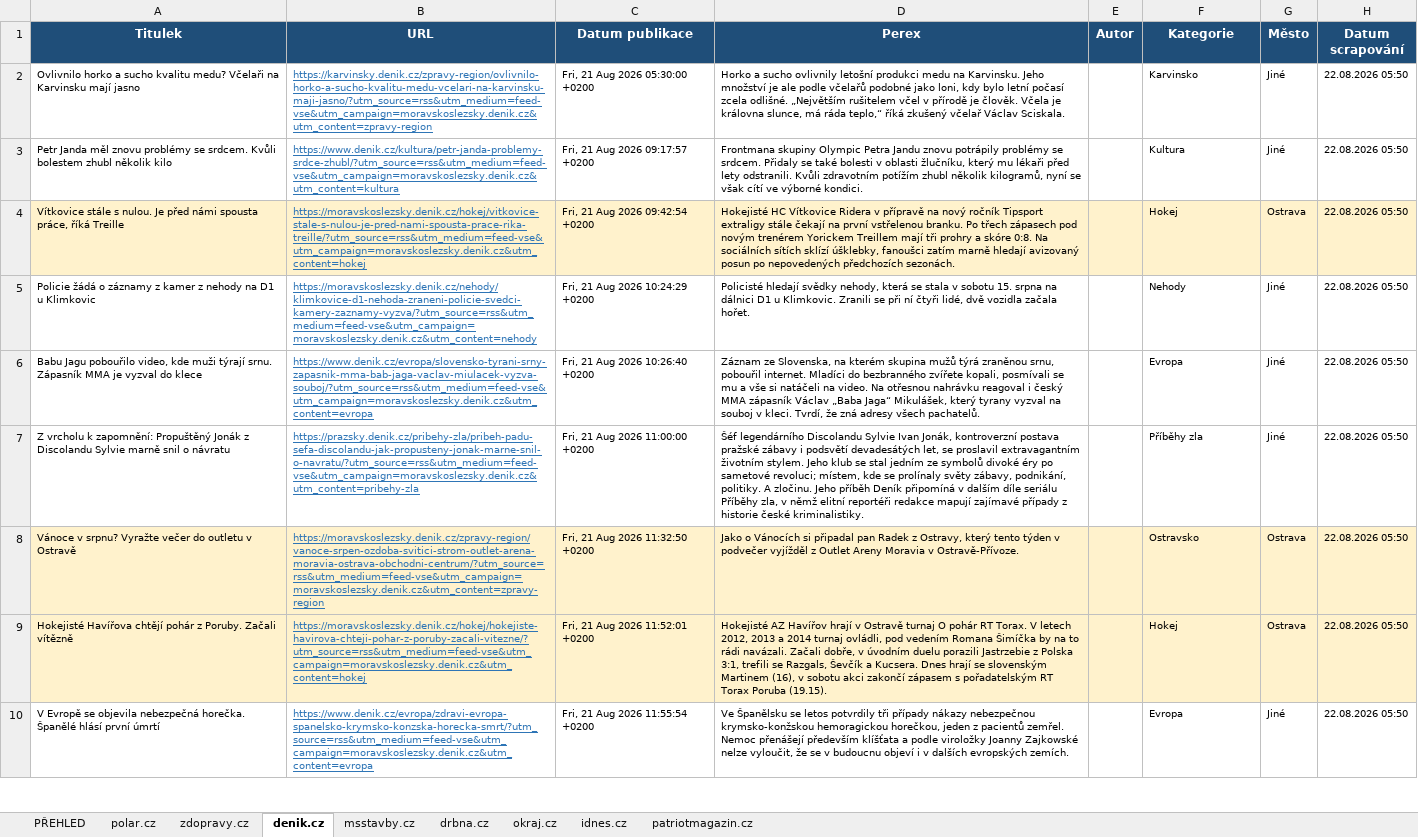
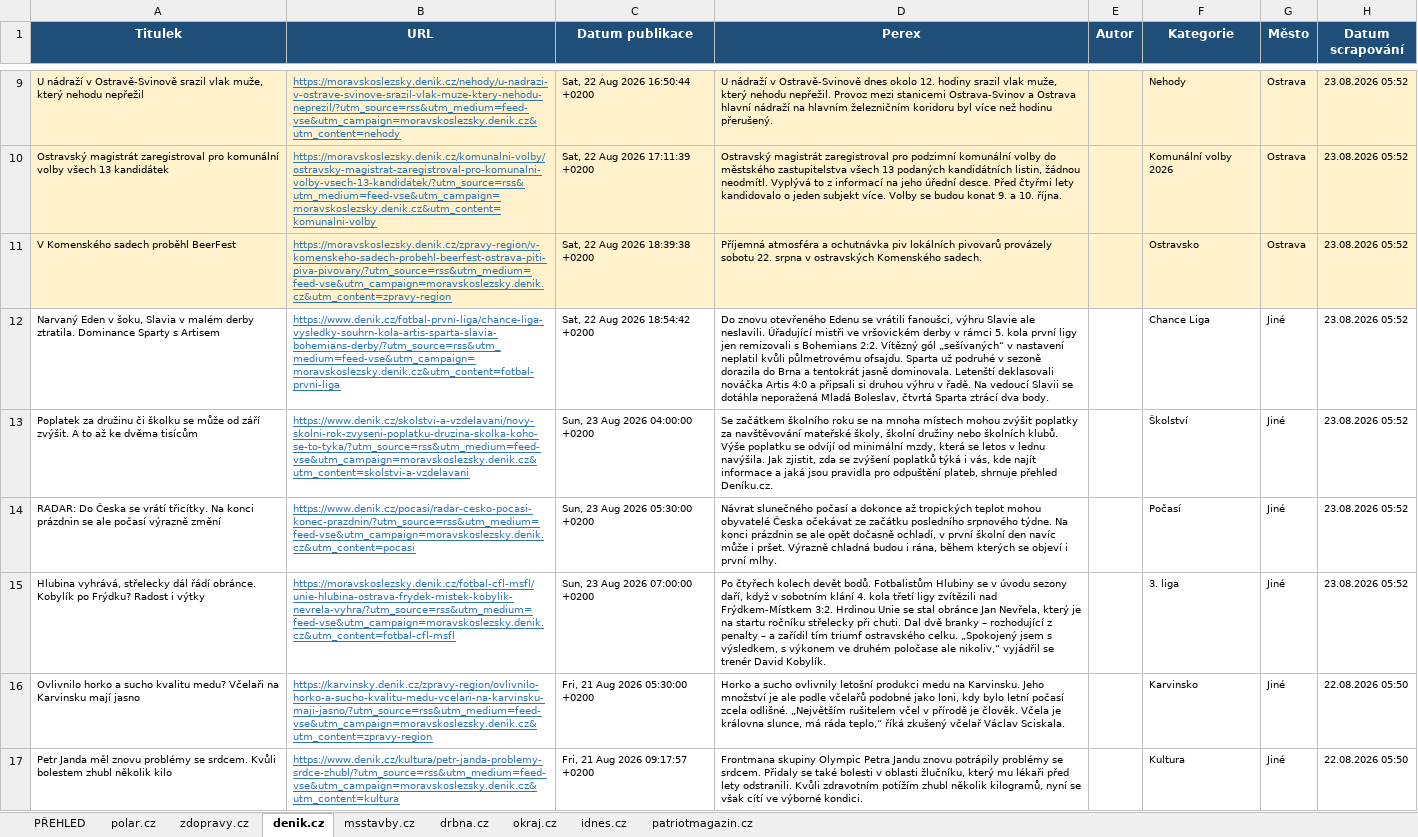
Before and after one commit to adamekcerv/scrapper_dop, an Excel workbook: vysledky.xlsx, sheet denik.cz, drawn as a sheet; only a part is shown, gaps mark what is left out; the shorter side is filled out with more unchanged rows; values as stored, in another font and other column widths than the file's, no borders; the diff covers the shown part only; the diff names each change by its address in the sheet, - before the commit and + after, or states it on an @@ line.

```diff
--- a/vysledky.xlsx (sheet denik.cz)
+++ b/vysledky.xlsx (sheet denik.cz)
+row 9: U nádraží v Ostravě-Svinově srazil vlak muže, který nehodu nepřežil | https://moravskoslezsky.denik.cz/nehody/u-nadrazi-v-ostrave-svinove-srazil-vlak-muze-ktery-nehodu-neprezil/?utm_source=rss&utm_medium=feed-vse&utm_campaign=moravskoslezsky.denik.cz&utm_content=nehody | Sat, 22 Aug 2026 16:50:44 +0200 | U nádraží v Ostravě-Svinově dnes okolo 12. hodiny srazil vlak muže, který nehodu nepřežil. Provoz mezi stanicemi Ostrava-Svinov a Ostrava hlavní nádraží na hlavním železničním koridoru byl více než hodinu přerušený. |  | Nehody | Ostrava | 23.08.2026 05:52
+row 10: Ostravský magistrát zaregistroval pro komunální volby všech 13 kandidátek | https://moravskoslezsky.denik.cz/komunalni-volby/ostravsky-magistrat-zaregistroval-pro-komunalni-volby-vsech-13-kandidatek/?utm_source=rss&utm_medium=feed-vse&utm_campaign=moravskoslezsky.denik.cz&utm_content=komunalni-volby | Sat, 22 Aug 2026 17:11:39 +0200 | Ostravský magistrát zaregistroval pro podzimní komunální volby do městského zastupitelstva všech 13 podaných kandidátních listin, žádnou neodmítl. Vyplývá to z informací na jeho úřední desce. Před čtyřmi lety kandidovalo o jeden subjekt více. Volby se budou konat 9. a 10. října. |  | Komunální volby 2026 | Ostrava | 23.08.2026 05:52
+row 11: V Komenského sadech proběhl BeerFest | https://moravskoslezsky.denik.cz/zpravy-region/v-komenskeho-sadech-probehl-beerfest-ostrava-piti-piva-pivovary/?utm_source=rss&utm_medium=feed-vse&utm_campaign=moravskoslezsky.denik.cz&utm_content=zpravy-region | Sat, 22 Aug 2026 18:39:38 +0200 | Příjemná atmosféra a ochutnávka piv lokálních pivovarů provázely sobotu 22. srpna v ostravských Komenského sadech. |  | Ostravsko | Ostrava | 23.08.2026 05:52
+row 12: Narvaný Eden v šoku, Slavia v malém derby ztratila. Dominance Sparty s Artisem | https://www.denik.cz/fotbal-prvni-liga/chance-liga-vysledky-souhrn-kola-artis-sparta-slavia-bohemians-derby/?utm_source=rss&utm_medium=feed-vse&utm_campaign=moravskoslezsky.denik.cz&utm_content=fotbal-prvni-liga | Sat, 22 Aug 2026 18:54:42 +0200 | Do znovu otevřeného Edenu se vrátili fanoušci, výhru Slavie ale neslavili. Úřadující mistři ve vršovickém derby v rámci 5. kola první ligy jen remizovali s Bohemians 2:2. Vítězný gól „sešívaných“ v nastavení neplatil kvůli půlmetrovému ofsajdu. Sparta už podruhé v sezoně dorazila do Brna a tentokrát jasně dominovala. Letenští deklasovali nováčka Artis 4:0 a připsali si druhou výhru v řadě. Na vedoucí Slavii se dotáhla neporažená Mladá Boleslav, čtvrtá Sparta ztrácí dva body. |  | Chance Liga | Jiné | 23.08.2026 05:52
+row 13: Poplatek za družinu či školku se může od září zvýšit. A to až ke dvěma tisícům | https://www.denik.cz/skolstvi-a-vzdelavani/novy-skolni-rok-zvyseni-poplatku-druzina-skolka-koho-se-to-tyka/?utm_source=rss&utm_medium=feed-vse&utm_campaign=moravskoslezsky.denik.cz&utm_content=skolstvi-a-vzdelavani | Sun, 23 Aug 2026 04:00:00 +0200 | Se začátkem školního roku se na mnoha místech mohou zvýšit poplatky za navštěvování mateřské školy, školní družiny nebo školních klubů. Výše poplatku se odvíjí od minimální mzdy, která se letos v lednu navýšila. Jak zjistit, zda se zvýšení poplatků týká i vás, kde najít informace a jaká jsou pravidla pro odpuštění plateb, shrnuje přehled Deníku.cz. |  | Školství | Jiné | 23.08.2026 05:52
+row 14: RADAR: Do Česka se vrátí třicítky. Na konci prázdnin se ale počasí výrazně změní | https://www.denik.cz/pocasi/radar-cesko-pocasi-konec-prazdnin/?utm_source=rss&utm_medium=feed-vse&utm_campaign=moravskoslezsky.denik.cz&utm_content=pocasi | Sun, 23 Aug 2026 05:30:00 +0200 | Návrat slunečného počasí a dokonce až tropických teplot mohou obyvatelé Česka očekávat ze začátku posledního srpnového týdne. Na konci prázdnin se ale opět dočasně ochladí, v první školní den navíc může i pršet. Výrazně chladná budou i rána, během kterých se objeví i první mlhy. |  | Počasí | Jiné | 23.08.2026 05:52
+row 15: Hlubina vyhrává, střelecky dál řádí obránce. Kobylík po Frýdku? Radost i výtky | https://moravskoslezsky.denik.cz/fotbal-cfl-msfl/unie-hlubina-ostrava-frydek-mistek-kobylik-nevrela-vyhra/?utm_source=rss&utm_medium=feed-vse&utm_campaign=moravskoslezsky.denik.cz&utm_content=fotbal-cfl-msfl | Sun, 23 Aug 2026 07:00:00 +0200 | Po čtyřech kolech devět bodů. Fotbalistům Hlubiny se v úvodu sezony daří, když v sobotním klání 4. kola třetí ligy zvítězili nad Frýdkem-Místkem 3:2. Hrdinou Unie se stal obránce Jan Nevřela, který je na startu ročníku střelecky při chuti. Dal dvě branky – rozhodující z penalty – a zařídil tím triumf ostravského celku. „Spokojený jsem s výsledkem, s výkonem ve druhém poločase ale nikoliv,“ vyjádřil se trenér David Kobylík. |  | 3. liga | Jiné | 23.08.2026 05:52
```
Also changed, not shown: 7 added rows elsewhere in this sheet, sheet PŘEHLED, sheet zdopravy.cz, sheet idnes.cz, sheet polar.cz, sheet patriotmagazin.cz, 2 other files.
